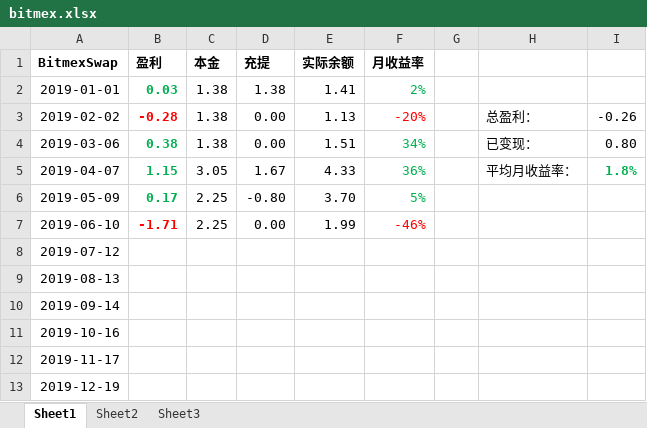
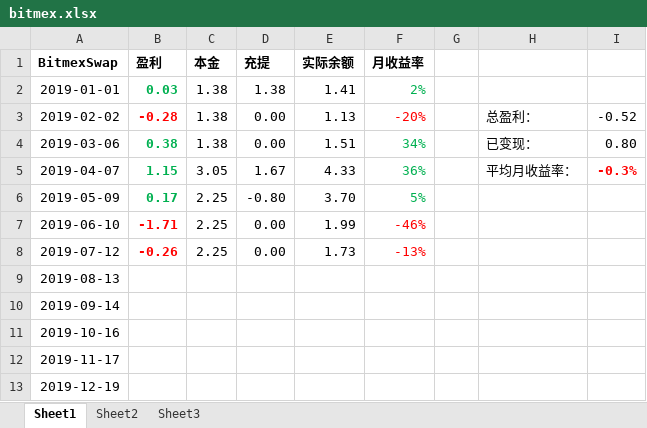
Before and after one commit to dreamingodd/useful_txt, an Excel workbook: bitmex.xlsx, sheet Sheet1, drawn as a sheet; values as stored, in another font and other column widths than the file's, no borders; the diff names each change by its address in the sheet, - before the commit and + after, or states it on an @@ line.

```diff
--- a/bitmex.xlsx (sheet Sheet1)
+++ b/bitmex.xlsx (sheet Sheet1)
-I3: -0.26
+I3: -0.52
-I5: 1.8%
+I5: -0.3%
-I5 text colour: #00B050
+I5 text colour: #FF0000
-B8 (盈利): (empty)
+B8 (盈利): -0.26
-C8 (本金): (empty)
+C8 (本金): 2.25
-D8 (充提): (empty)
+D8 (充提): 0.00
-E8 (实际余额): (empty)
+E8 (实际余额): 1.73
-F8 (月收益率): (empty)
+F8 (月收益率): -13%
```
Also changed, not shown: credit_card.xlsx, 1 other file.
